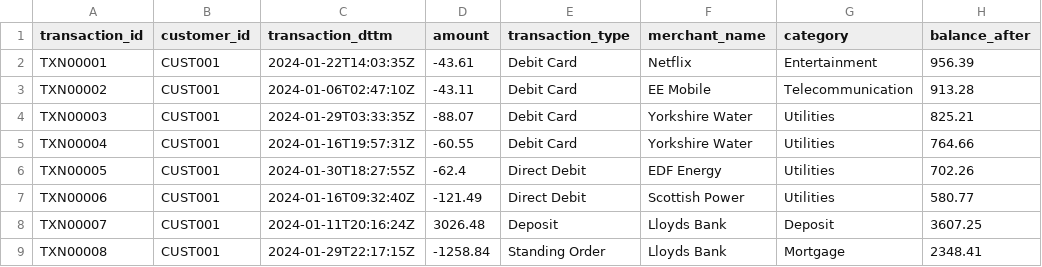
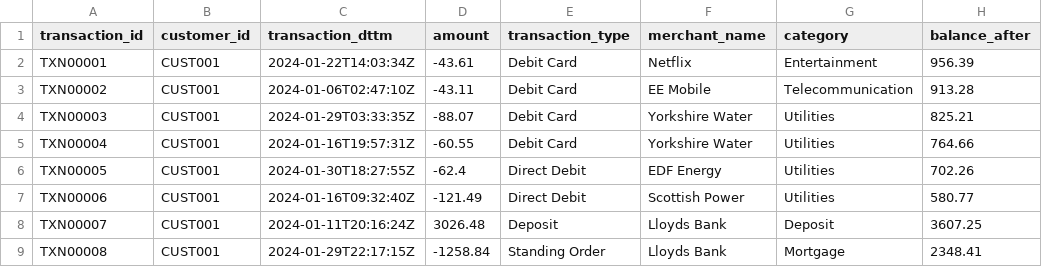
Before and after one commit to butterfieldm/cso_de_pipeline_exercise, a CSV file: data/transactions.csv, drawn as a sheet; only a part is shown.

```diff
--- a/data/transactions.csv
+++ b/data/transactions.csv
@@ -1,3 +1,3 @@
 transaction_id,customer_id,transaction_dttm,amount,transaction_type,merchant_name,category,balance_after
-TXN00001,CUST001,2024-01-22T14:03:35Z,-43.61,Debit Card,Netflix,Entertainment,956.39
+TXN00001,CUST001,2024-01-22T14:03:34Z,-43.61,Debit Card,Netflix,Entertainment,956.39
 TXN00002,CUST001,2024-01-06T02:47:10Z,-43.11,Debit Card,EE Mobile,Telecommunication,913.28
```
Also changed, not shown: data/customers.csv.
